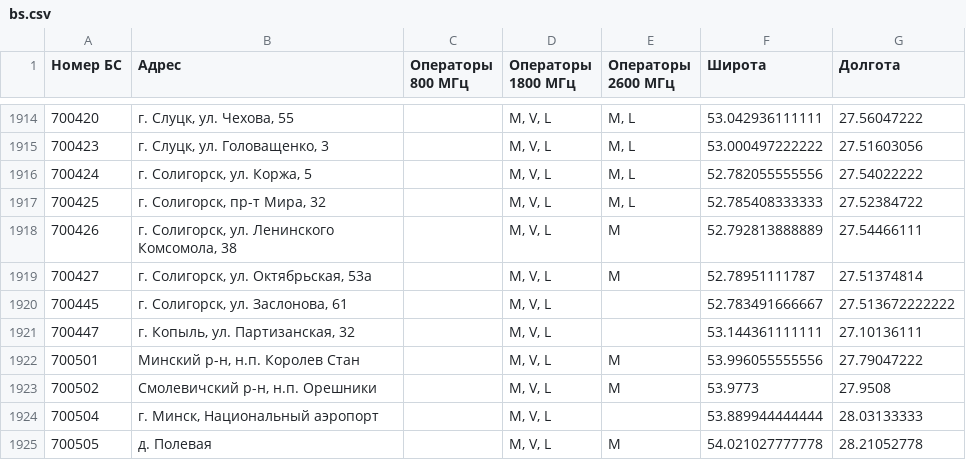
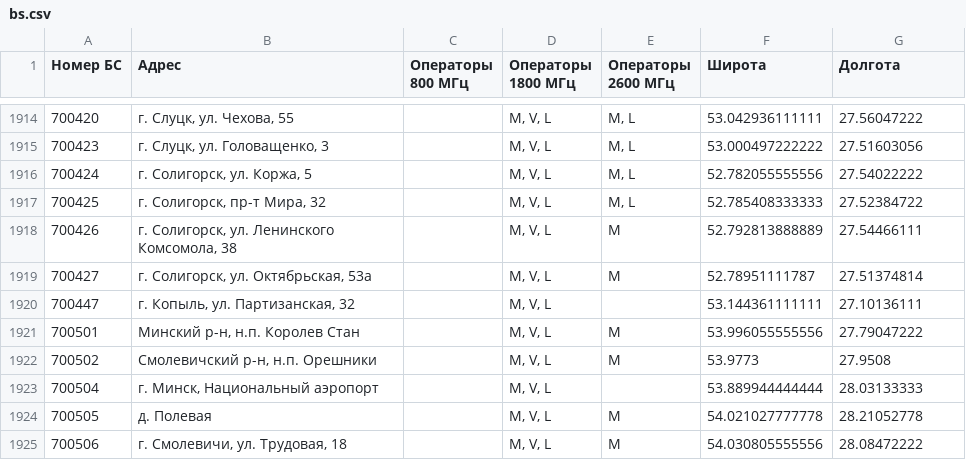
Before and after one commit to BelCellTracker/beCloud, a CSV file: bs.csv, drawn as a sheet; only a part is shown, gaps mark what is left out; the shorter side is filled out with more unchanged rows; the diff names each change by its address in the sheet, - before the commit and + after, or states it on an @@ line.

```diff
--- a/bs.csv
+++ b/bs.csv
-row 1920: 700445 | г. Солигорск, ул. Заслонова, 61 |  | M, V, L |  | 52.783491666667 | 27.513672222222
```
Also changed, not shown: 1 other file.
